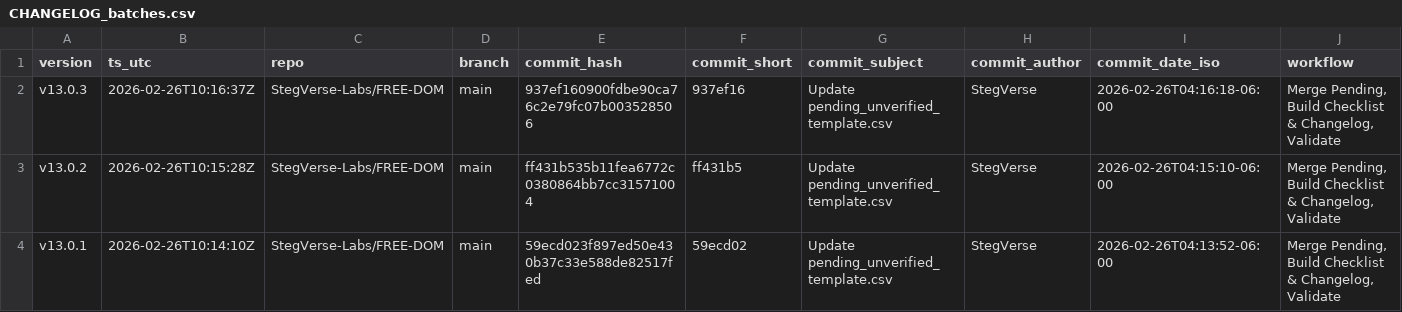
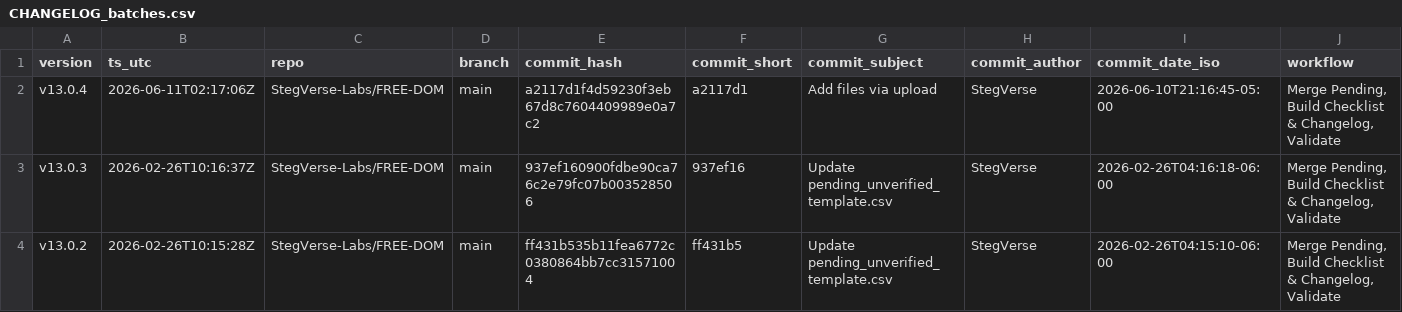
Before and after one commit to StegVerse-Labs/FREE-DOM, a CSV file: data/summary/CHANGELOG_batches.csv, drawn as a sheet; only a part is shown; the shorter side is filled out with more unchanged rows; rows hold the shown columns only; the diff names each change by its address in the sheet, - before the commit and + after, or states it on an @@ line.

```diff
--- a/data/summary/CHANGELOG_batches.csv
+++ b/data/summary/CHANGELOG_batches.csv
+row 2: v13.0.4 | 2026-06-11T02:17:06Z | StegVerse-Labs/FREE-DOM | main | a2117d1f4d59230f3eb67d8c7604409989e0a7c2 | a2117d1 | Add files via upload | StegVerse | 2026-06-10T21:16:45-05:00 | Merge Pending, Build Checklist & Changelog, Validate
```
Also changed, not shown: data/master/master_timeline.csv, data/master/verified_people_events.csv, 10 other files.
